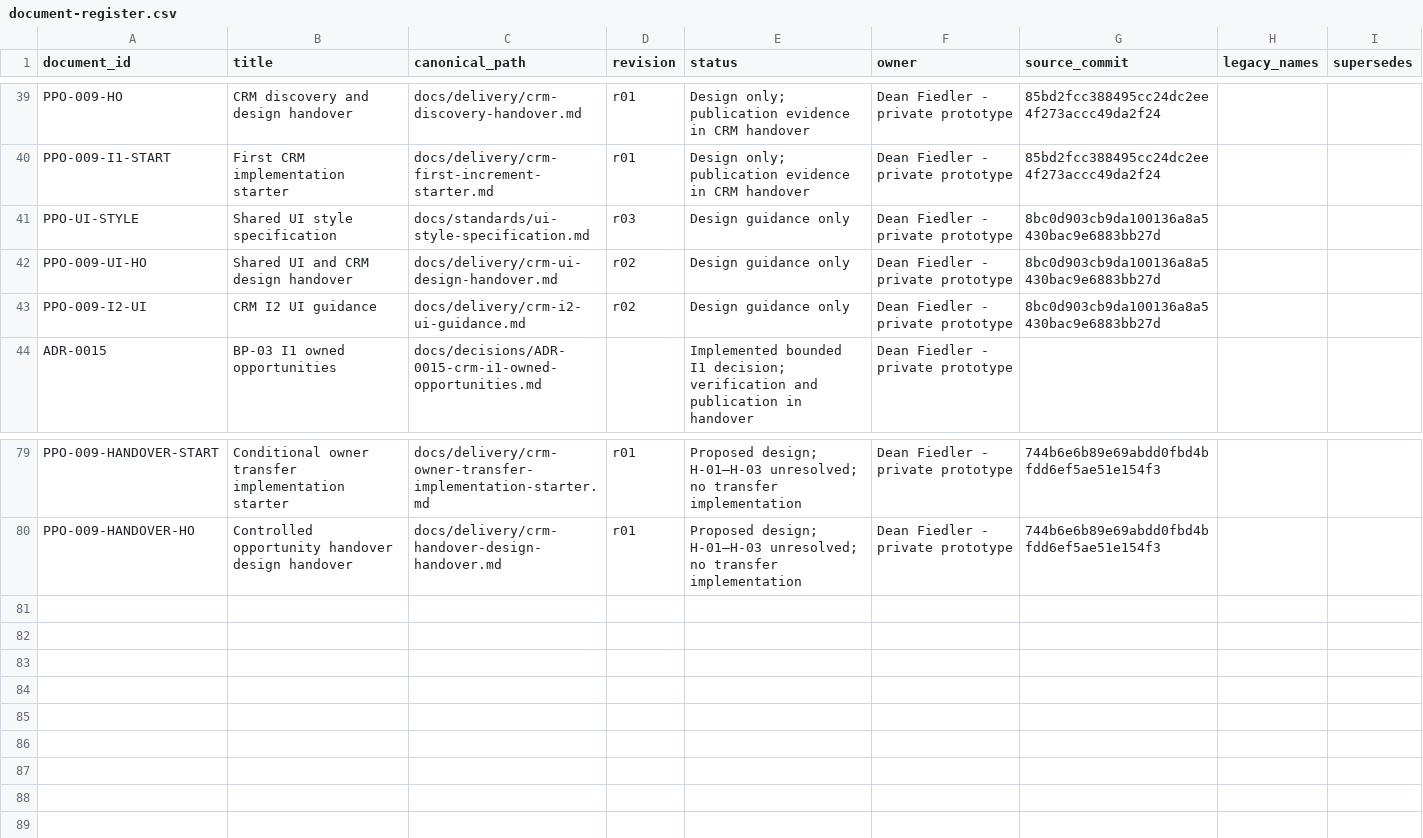
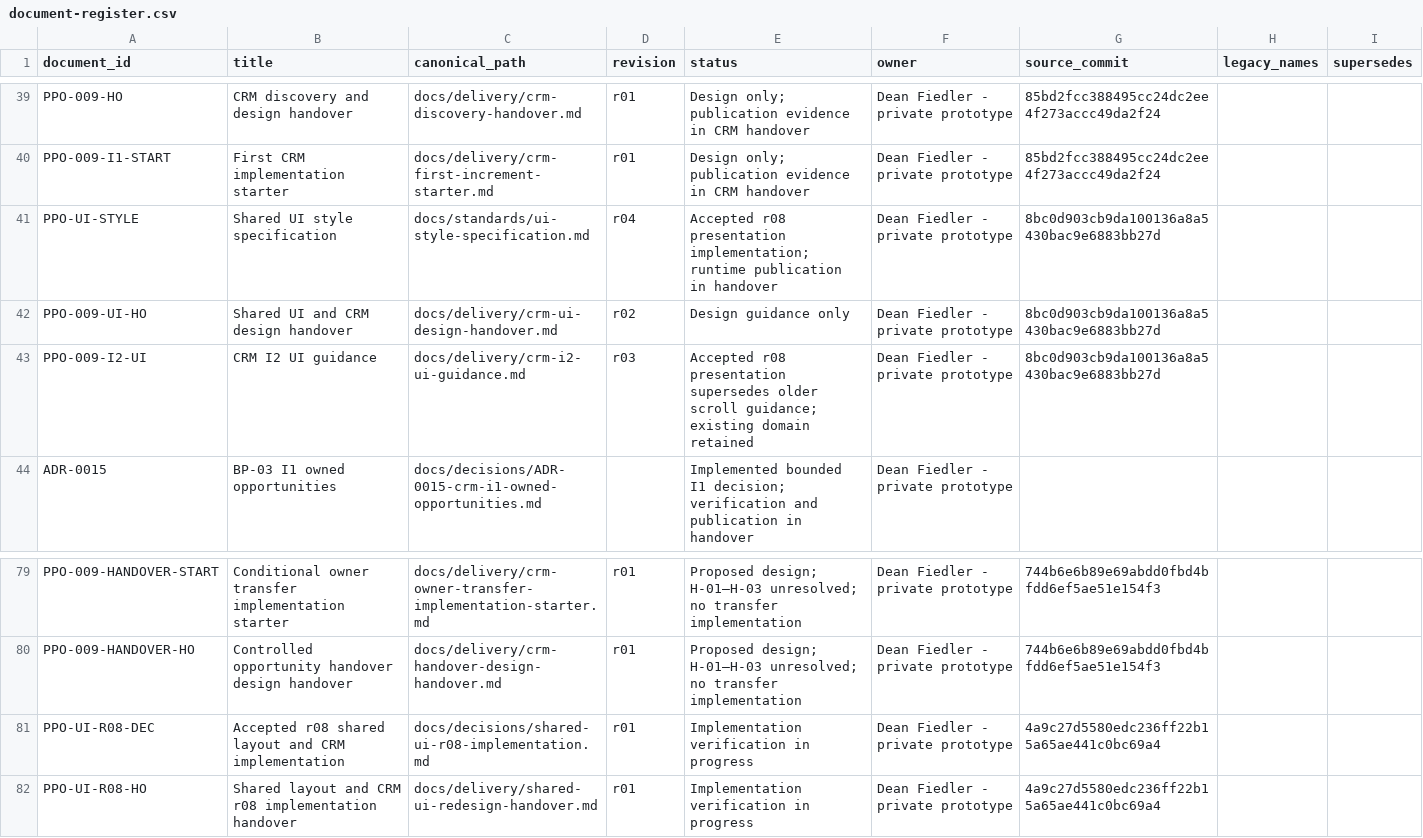
Before and after one commit to deanrfiedler-gif/powerplants-one, a CSV file: docs/standards/document-register.csv, drawn as a sheet; only a part is shown, gaps mark what is left out.

Commit message:
Implement accepted r08 shared shell and CRM presentation

```diff
--- a/docs/standards/document-register.csv
+++ b/docs/standards/document-register.csv
@@ -40,5 +40,5 @@ PPO-009-HO,CRM discovery and design handover,docs/delivery/crm-discovery-handove
 PPO-009-I1-START,First CRM implementation starter,docs/delivery/crm-first-increment-starter.md,r01,Design only; publication evidence in CRM handover,Dean Fiedler - private prototype,85bd2fcc388495cc24dc2ee4f273accc49da2f24,,
-PPO-UI-STYLE,Shared UI style specification,docs/standards/ui-style-specification.md,r03,Design guidance only,Dean Fiedler - private prototype,8bc0d903cb9da100136a8a5430bac9e6883bb27d,,
+PPO-UI-STYLE,Shared UI style specification,docs/standards/ui-style-specification.md,r04,Accepted r08 presentation implementation; runtime publication in handover,Dean Fiedler - private prototype,8bc0d903cb9da100136a8a5430bac9e6883bb27d,,
 PPO-009-UI-HO,Shared UI and CRM design handover,docs/delivery/crm-ui-design-handover.md,r02,Design guidance only,Dean Fiedler - private prototype,8bc0d903cb9da100136a8a5430bac9e6883bb27d,,
-PPO-009-I2-UI,CRM I2 UI guidance,docs/delivery/crm-i2-ui-guidance.md,r02,Design guidance only,Dean Fiedler - private prototype,8bc0d903cb9da100136a8a5430bac9e6883bb27d,,
+PPO-009-I2-UI,CRM I2 UI guidance,docs/delivery/crm-i2-ui-guidance.md,r03,Accepted r08 presentation supersedes older scroll guidance; existing domain retained,Dean Fiedler - private prototype,8bc0d903cb9da100136a8a5430bac9e6883bb27d,,
 ADR-0015,BP-03 I1 owned opportunities,docs/decisions/ADR-0015-crm-i1-owned-opportunities.md,,Implemented bounded I1 decision; verification and publication in handover,Dean Fiedler - private prototype,,,
@@ -80 +80,3 @@ PPO-009-HANDOVER-START,Conditional owner transfer implementation starter,docs/de
 PPO-009-HANDOVER-HO,Controlled opportunity handover design handover,docs/delivery/crm-handover-design-handover.md,r01,Proposed design; H-01–H-03 unresolved; no transfer implementation,Dean Fiedler - private prototype,744b6e6b89e69abdd0fbd4bfdd6ef5ae51e154f3,,
+PPO-UI-R08-DEC,Accepted r08 shared layout and CRM implementation,docs/decisions/shared-ui-r08-implementation.md,r01,Implementation verification in progress,Dean Fiedler - private prototype,4a9c27d5580edc236ff22b15a65ae441c0bc69a4,,
+PPO-UI-R08-HO,Shared layout and CRM r08 implementation handover,docs/delivery/shared-ui-redesign-handover.md,r01,Implementation verification in progress,Dean Fiedler - private prototype,4a9c27d5580edc236ff22b15a65ae441c0bc69a4,,
```
Also changed, not shown: 23 other files.
